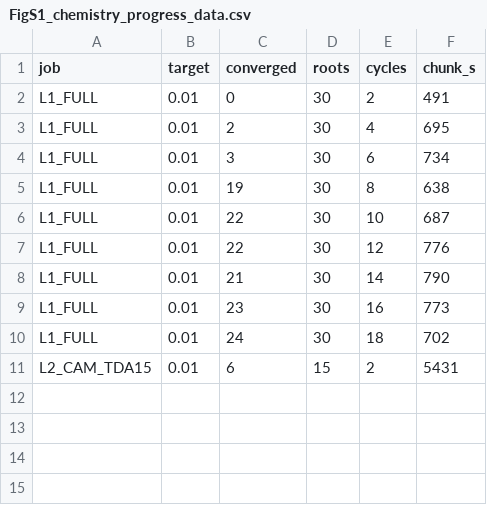
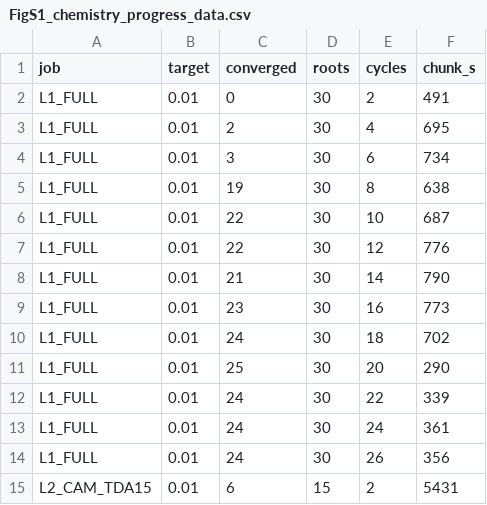
Before and after one commit to avinautiya/algae, a CSV file: paper_figures/output/FigS1_chemistry_progress_data.csv, drawn as a sheet.

```diff
--- a/paper_figures/output/FigS1_chemistry_progress_data.csv
+++ b/paper_figures/output/FigS1_chemistry_progress_data.csv
@@ -10,2 +10,6 @@ L1_FULL,0.01,23,30,16,773
 L1_FULL,0.01,24,30,18,702
+L1_FULL,0.01,25,30,20,290
+L1_FULL,0.01,24,30,22,339
+L1_FULL,0.01,24,30,24,361
+L1_FULL,0.01,24,30,26,356
 L2_CAM_TDA15,0.01,6,15,2,5431
```
Also changed, not shown: paper_figures/output/Fig3_substitution_data.csv, paper_figures/output/FigS4_sensitivity_data.csv, 15 other files.
